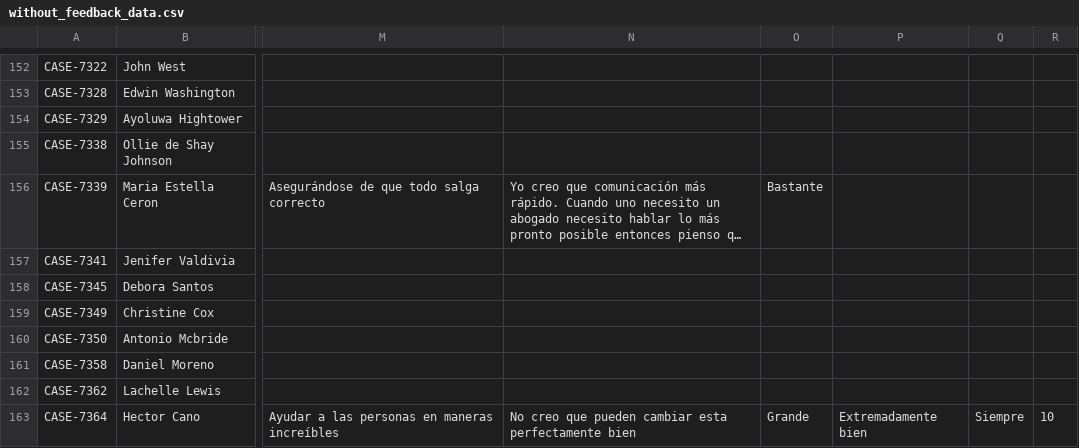
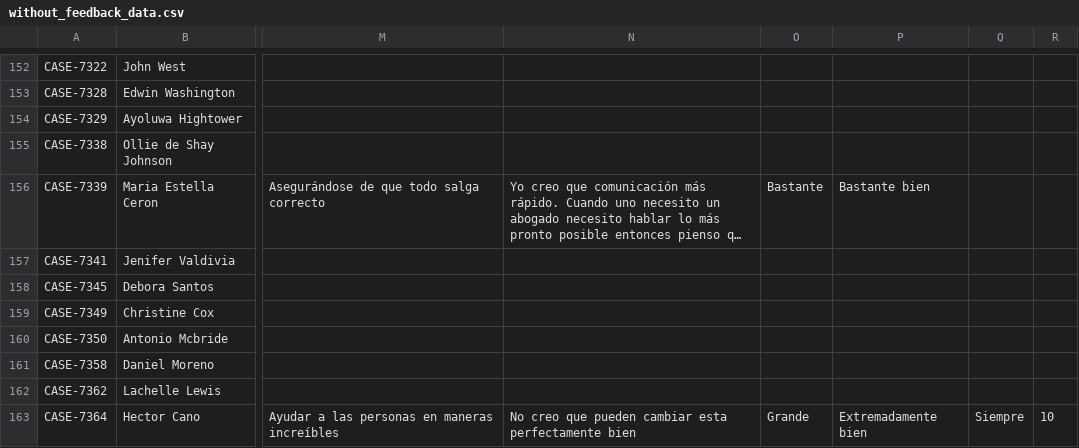
Before and after one commit to RyAlah/ODL_Analysis, a CSV file: without_feedback_data.csv, drawn as a sheet; only a part is shown, gaps mark what is left out; long unchanged cells end in …; the diff names each change by its address in the sheet, - before the commit and + after, or states it on an @@ line.

Commit message:
Auto-update without_feedback_data.csv

```diff
--- a/without_feedback_data.csv
+++ b/without_feedback_data.csv
-P156: (empty)
+P156: Bastante bien
```
